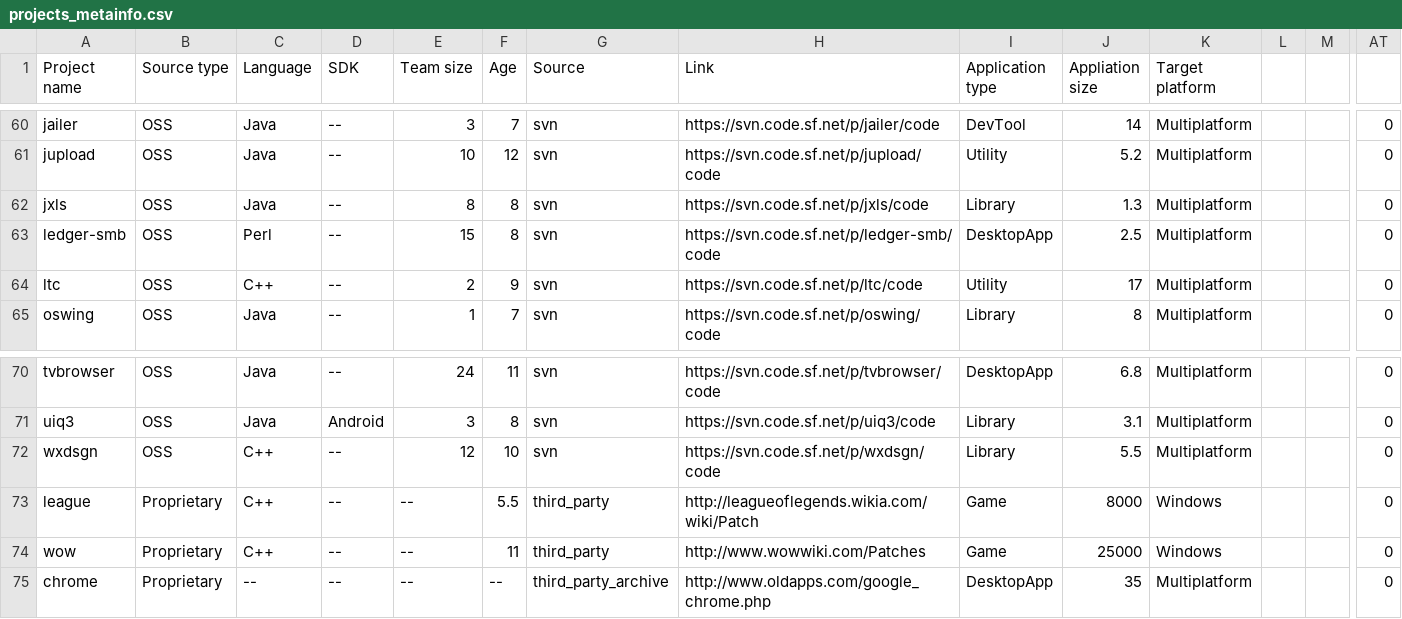
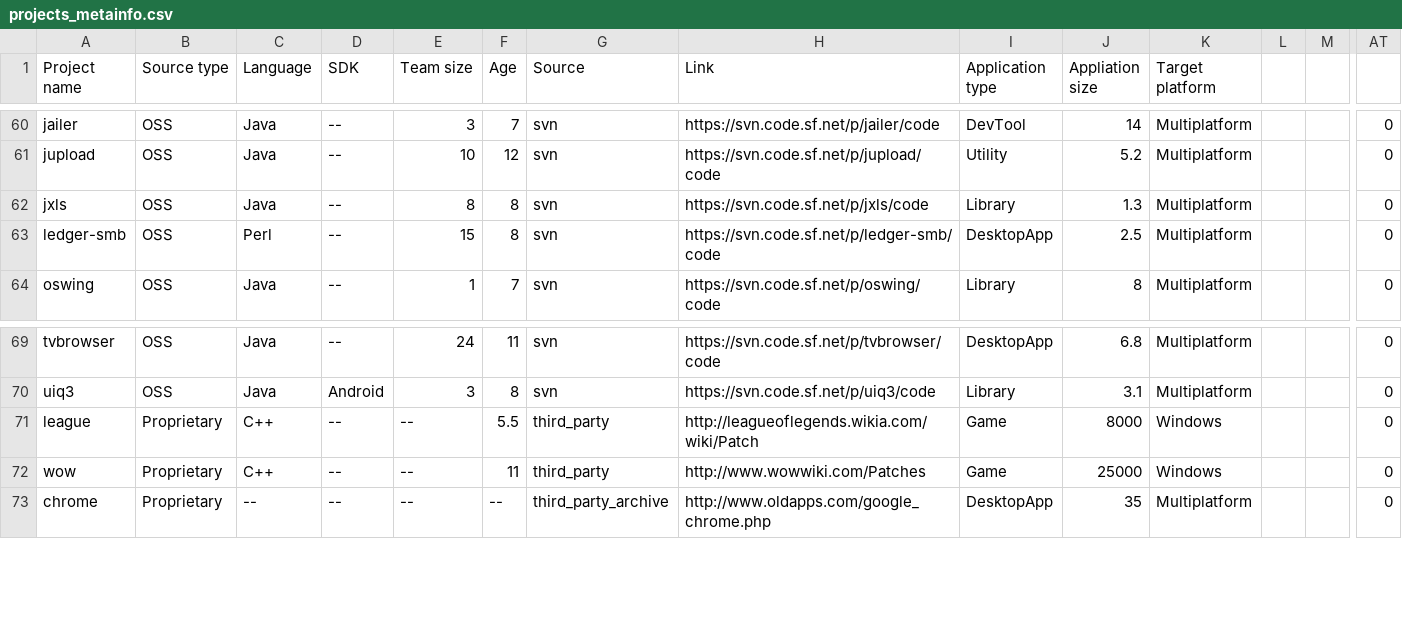
Before and after one commit to altern/VersionNumberingAnalyzer, a CSV file: data/projects_metainfo.csv, drawn as a sheet; only a part is shown, gaps mark what is left out; rows hold the shown columns only; the diff names each change by its address in the sheet, - before the commit and + after, or states it on an @@ line.

```diff
--- a/data/projects_metainfo.csv
+++ b/data/projects_metainfo.csv
-row 64: ltc | OSS | C++ | -- | 2 | 9 | svn | https://svn.code.sf.net/p/ltc/code | Utility | 17 | Multiplatform |  |  | 0
-row 72: wxdsgn | OSS | C++ | -- | 12 | 10 | svn | https://svn.code.sf.net/p/wxdsgn/code | Library | 5.5 | Multiplatform |  |  | 0
```
Also changed, not shown: data/application_size_analysis_results.csv, data/metrics_analysis_results.csv, 7 other files.
